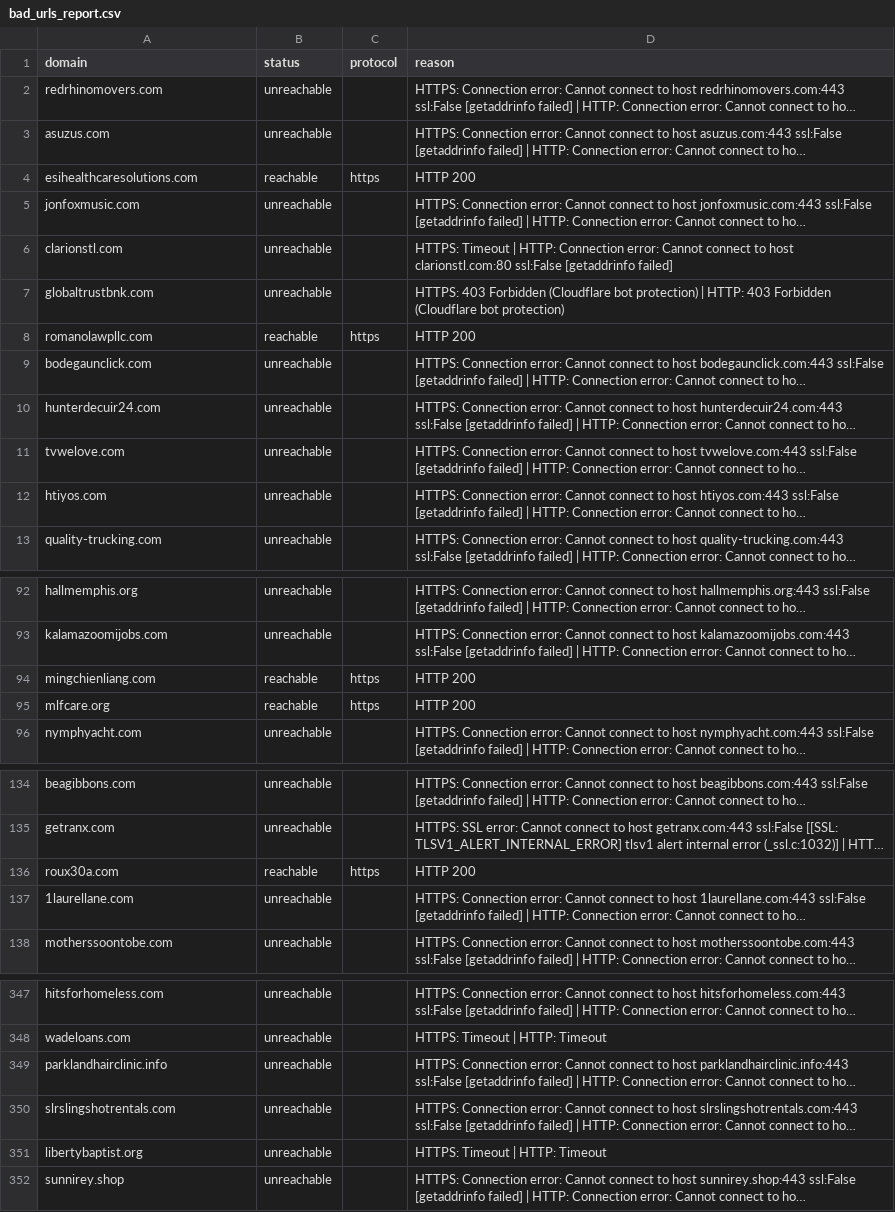
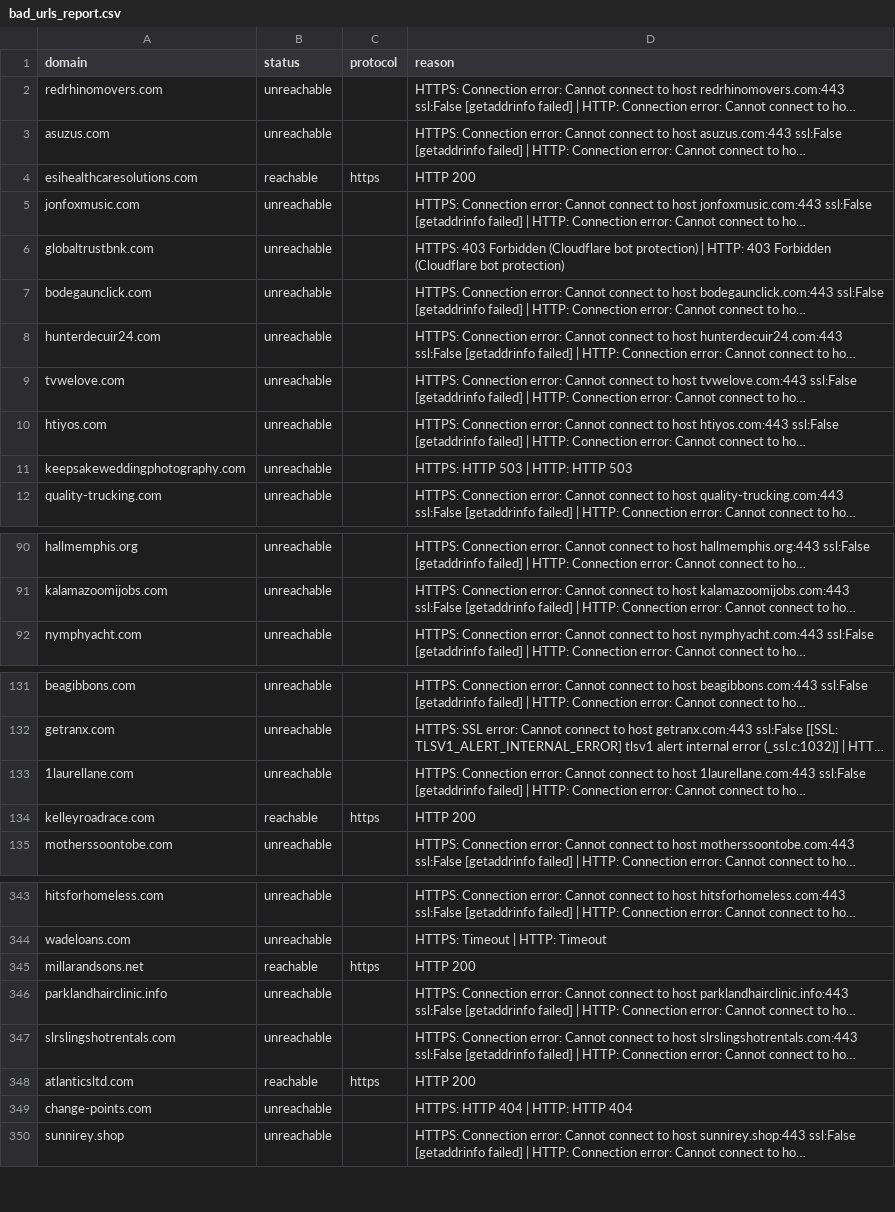
Before and after one commit to turcoaneo/company-data-api, a CSV file: results/bad_urls_report.csv, drawn as a sheet; only a part is shown, gaps mark what is left out; long unchanged cells end in …; removed rows and columns are numbered as before the commit, all else as after; the diff covers the shown part only; the diff names each change by its address in the sheet, - before the commit and + after, or states it on an @@ line.

```diff
--- a/results/bad_urls_report.csv
+++ b/results/bad_urls_report.csv
-row 6: clarionstl.com | unreachable |  | HTTPS: Timeout | HTTP: Connection error: Cannot connect to host clarionstl.com:80 ssl:False [getaddrinfo failed]
-row 8: romanolawpllc.com | reachable | https | HTTP 200
+row 11: keepsakeweddingphotography.com | unreachable |  | HTTPS: HTTP 503 | HTTP: HTTP 503
-row 94: mingchienliang.com | reachable | https | HTTP 200
-row 95: mlfcare.org | reachable | https | HTTP 200
-row 136: roux30a.com | reachable | https | HTTP 200
+row 134: kelleyroadrace.com | reachable | https | HTTP 200
+row 345: millarandsons.net | reachable | https | HTTP 200
-row 351: libertybaptist.org | unreachable |  | HTTPS: Timeout | HTTP: Timeout
+row 348: atlanticsltd.com | reachable | https | HTTP 200
+row 349: change-points.com | unreachable |  | HTTPS: HTTP 404 | HTTP: HTTP 404
```
Also changed, not shown: 6 added rows, 7 removed rows and 7 edited cells elsewhere in this file, 10 other files.
